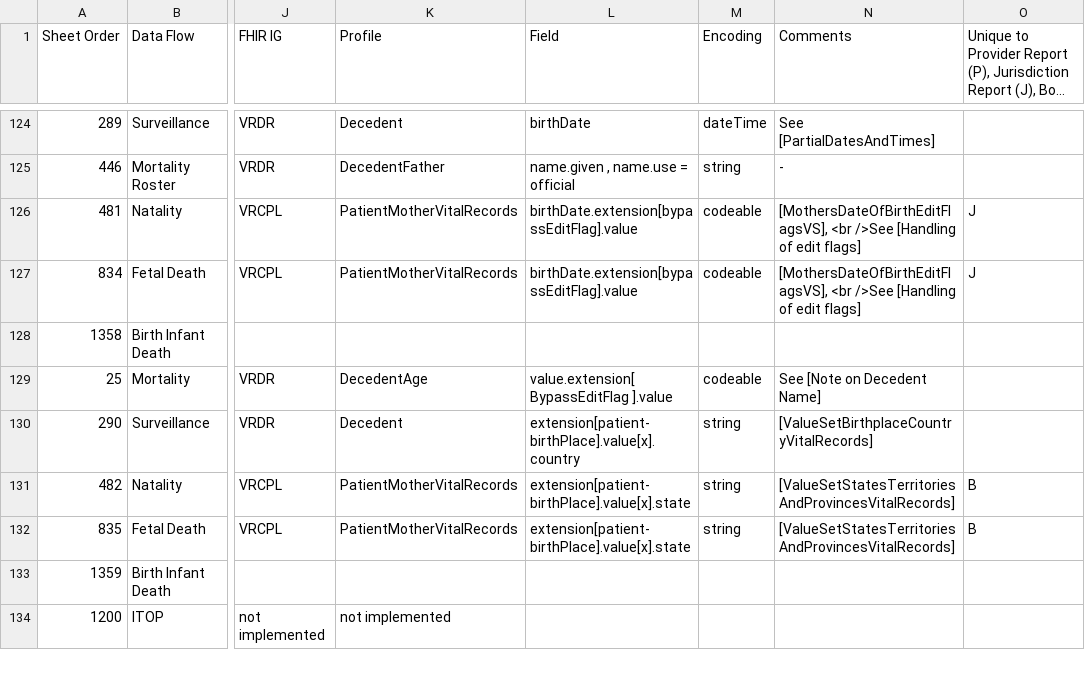
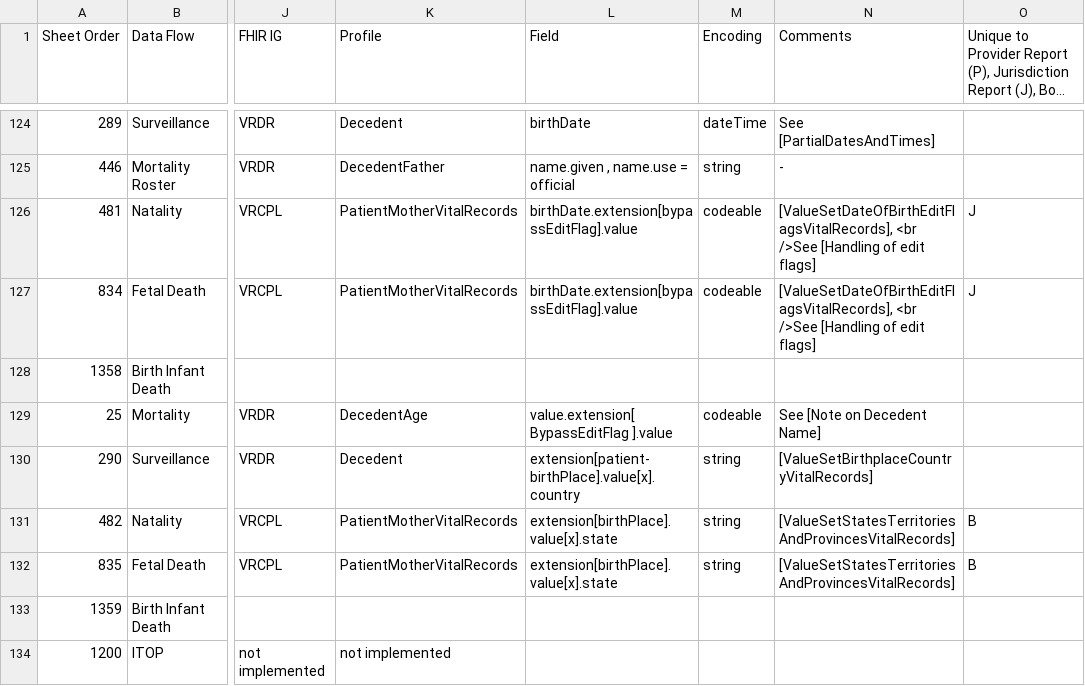
Before and after one commit to HL7/vr-common-library, a CSV file: input/mapping/IJE_File_Layouts_Version_2021_FHIR-2023-02-22-All-Combined.csv, drawn as a sheet; only a part is shown, gaps mark what is left out; long unchanged cells end in …; the diff covers the shown part only; the diff names each change by its address in the sheet, - before the commit and + after, or states it on an @@ line.

Commit message:
regenerate content for changes with plurality and DOB edit flags

```diff
--- a/input/mapping/IJE_File_Layouts_Version_2021_FHIR-2023-02-22-All-Combined.csv
+++ b/input/mapping/IJE_File_Layouts_Version_2021_FHIR-2023-02-22-All-Combined.csv
-N126:N127 (Comments): [MothersDateOfBirthEditFlagsVS], <br />See…
+N126:N127 (Comments): [ValueSetDateOfBirthEditFlagsVitalRecords], <br />See…
-L131:L132 (Field): extension[patient-birthPlace].value[x].state
+L131:L132 (Field): extension[birthPlace].value[x].state
```
Also changed, not shown: 83 edited cells elsewhere in this file, 3 other files.
